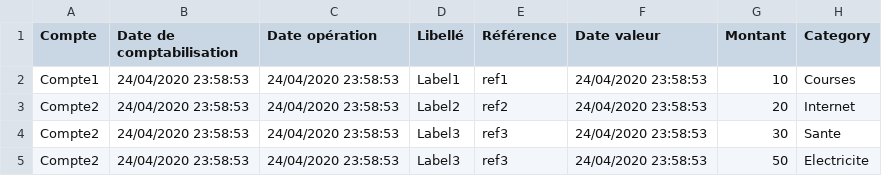
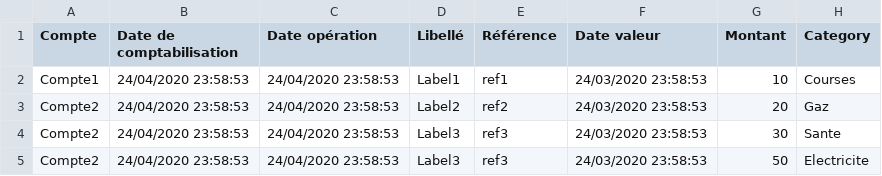
Before and after one commit to brendanGiraudet/WalletManager, a CSV file: Sources/WalletManagerSite/Csv/test1.csv, drawn as a sheet.

Commit message:
Update data to test

```diff
--- a/Sources/WalletManagerSite/Csv/test1.csv
+++ b/Sources/WalletManagerSite/Csv/test1.csv
@@ -1,5 +1,5 @@
 Compte;Date de comptabilisation;Date opération;Libellé;Référence;Date valeur;Montant;Category
-Compte1;24/04/2020 23:58:53;24/04/2020 23:58:53;Label1;ref1;24/04/2020 23:58:53;10;Courses;
-Compte2;24/04/2020 23:58:53;24/04/2020 23:58:53;Label2;ref2;24/04/2020 23:58:53;20;Internet;
-Compte2;24/04/2020 23:58:53;24/04/2020 23:58:53;Label3;ref3;24/04/2020 23:58:53;30;Sante;
-Compte2;24/04/2020 23:58:53;24/04/2020 23:58:53;Label3;ref3;24/04/2020 23:58:53;50;Electricite;
+Compte1;24/04/2020 23:58:53;24/04/2020 23:58:53;Label1;ref1;24/03/2020 23:58:53;10;Courses;
+Compte2;24/04/2020 23:58:53;24/04/2020 23:58:53;Label2;ref2;24/03/2020 23:58:53;20;Gaz;
+Compte2;24/04/2020 23:58:53;24/04/2020 23:58:53;Label3;ref3;24/03/2020 23:58:53;30;Sante;
+Compte2;24/04/2020 23:58:53;24/04/2020 23:58:53;Label3;ref3;24/03/2020 23:58:53;50;Electricite;
```
